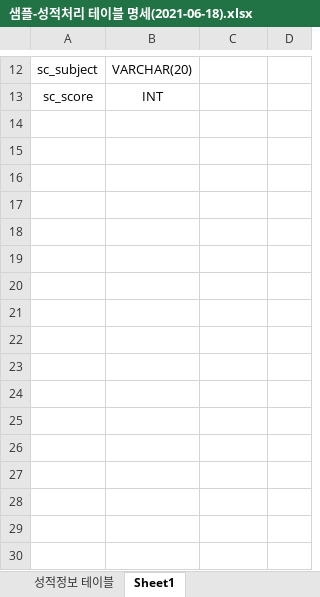
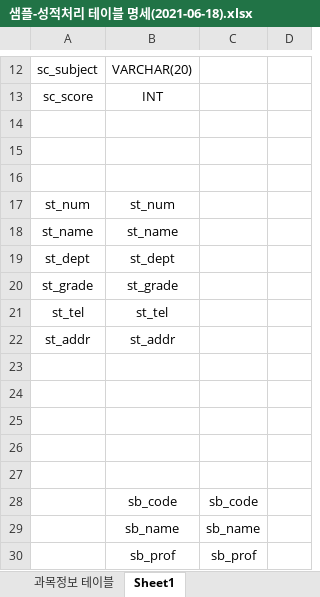
Before and after one commit to Nanask/OneDayProject, an Excel workbook: 샘플-성적처리 테이블 명세(2021-06-18).xlsx, sheet Sheet1, drawn as a sheet; only a part is shown, gaps mark what is left out; values as stored, in another font and other column widths than the file's, no borders; the diff names each change by its address in the sheet, - before the commit and + after, or states it on an @@ line.

```diff
--- a/샘플-성적처리 테이블 명세(2021-06-18).xlsx (sheet Sheet1)
+++ b/샘플-성적처리 테이블 명세(2021-06-18).xlsx (sheet Sheet1)
+sheet tab: 과목정보 테이블
+row 14: (empty)
+row 15: (empty)
+row 16: (empty)
+row 17: st_num | st_num
+row 18: st_name | st_name
+row 19: st_dept | st_dept
+row 20: st_grade | st_grade
+row 21: st_tel | st_tel
+row 22: st_addr | st_addr
+row 23: (empty)
+row 24: (empty)
+row 25: (empty)
+row 26: (empty)
+row 27: (empty)
+row 28:  | sb_code | sb_code
+row 29:  | sb_name | sb_name
+row 30:  | sb_prof | sb_prof
```
Also changed, not shown: sheet 성적정보 테이블, sheet 학생정보 테이블, 5 other files.
